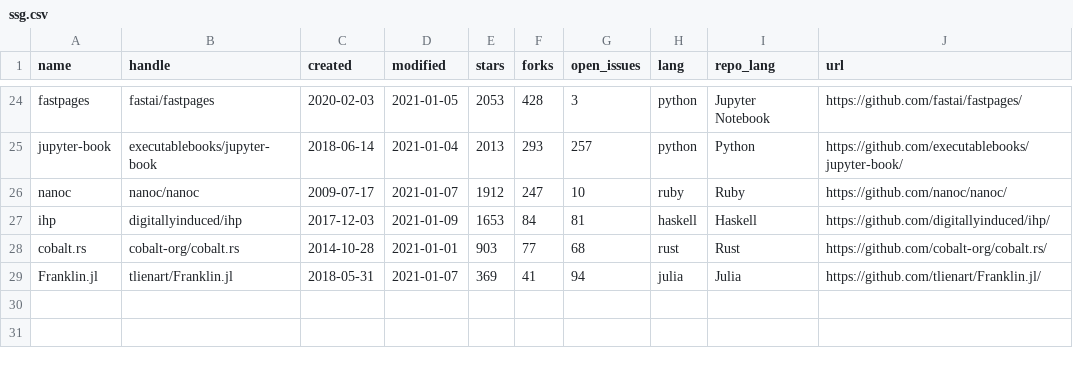
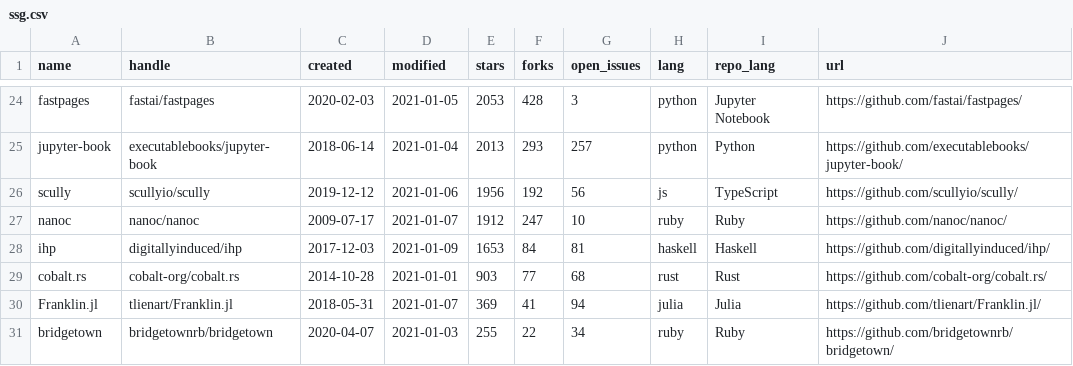
Before and after one commit to epogrebnyak/ssg-dataset, a CSV file: data/ssg.csv, drawn as a sheet; only a part is shown, gaps mark what is left out.

Commit message:
closes #4, 40 repos total

```diff
--- a/data/ssg.csv
+++ b/data/ssg.csv
@@ -25,2 +25,3 @@ fastpages,fastai/fastpages,2020-02-03,2021-01-05,2053,428,3,python,Jupyter Noteb
 jupyter-book,executablebooks/jupyter-book,2018-06-14,2021-01-04,2013,293,257,python,Python,https://github.com/executablebooks/jupyter-book/
+scully,scullyio/scully,2019-12-12,2021-01-06,1956,192,56,js,TypeScript,https://github.com/scullyio/scully/
 nanoc,nanoc/nanoc,2009-07-17,2021-01-07,1912,247,10,ruby,Ruby,https://github.com/nanoc/nanoc/
@@ -29 +30,2 @@ cobalt.rs,cobalt-org/cobalt.rs,2014-10-28,2021-01-01,903,77,68,rust,Rust,https:/
 Franklin.jl,tlienart/Franklin.jl,2018-05-31,2021-01-07,369,41,94,julia,Julia,https://github.com/tlienart/Franklin.jl/
+bridgetown,bridgetownrb/bridgetown,2020-04-07,2021-01-03,255,22,34,ruby,Ruby,https://github.com/bridgetownrb/bridgetown/
```
Also changed, not shown: 1 other file.
